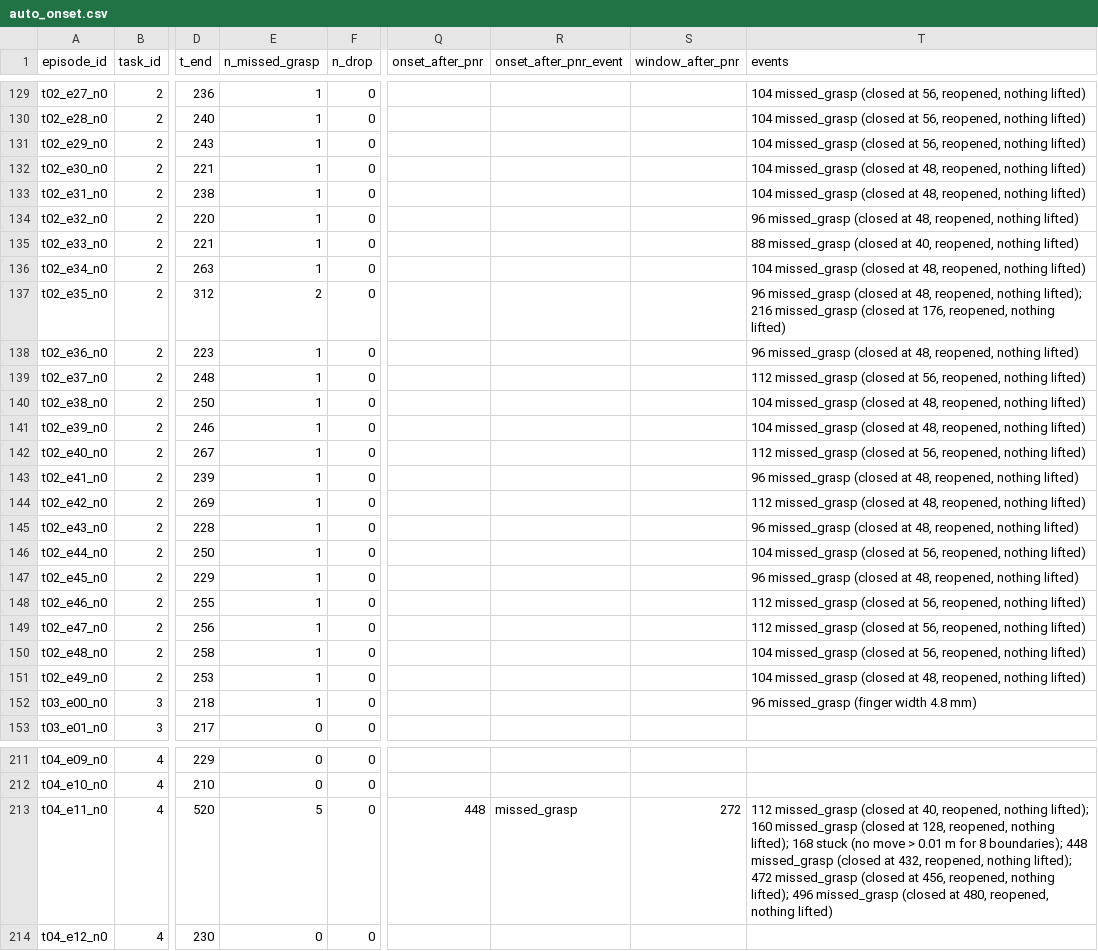
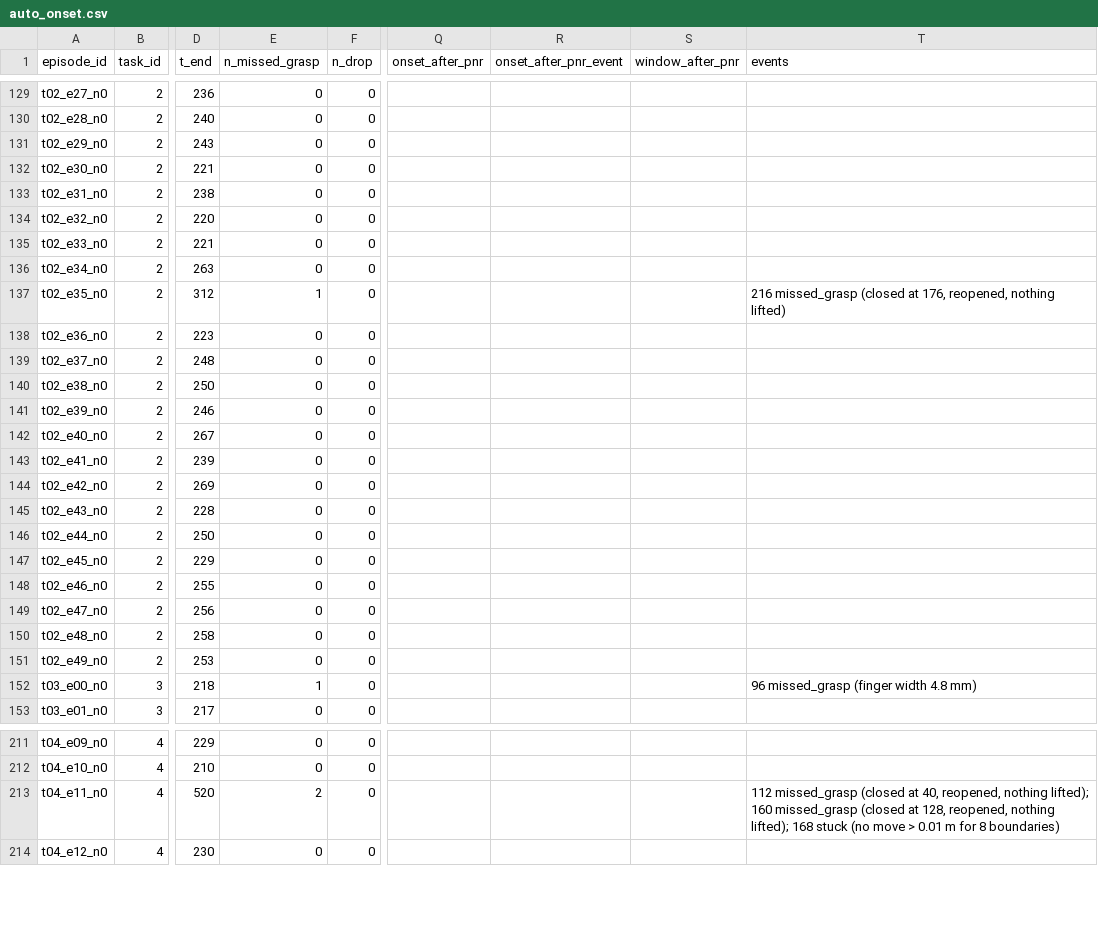
Before and after one commit to fahadqaseem/vla-failure-detector, a CSV file: results/auto_onset.csv, drawn as a sheet; only a part is shown, gaps mark what is left out; the diff covers the shown part only; the diff names each change by its address in the sheet, - before the commit and + after, or states it on an @@ line.

```diff
--- a/results/auto_onset.csv
+++ b/results/auto_onset.csv
-E129:E136 (n_missed_grasp): 1
+E129:E136 (n_missed_grasp): 0
-T129:T131 (events): 104 missed_grasp (closed at 56, reopened, nothing lifted)
+T129:T131 (events): (empty)
-T132:T133 (events): 104 missed_grasp (closed at 48, reopened, nothing lifted)
+T132:T133 (events): (empty)
-T134 (events): 96 missed_grasp (closed at 48, reopened, nothing lifted)
+T134 (events): (empty)
-T135 (events): 88 missed_grasp (closed at 40, reopened, nothing lifted)
+T135 (events): (empty)
-T136 (events): 104 missed_grasp (closed at 48, reopened, nothing lifted)
+T136 (events): (empty)
-E137 (n_missed_grasp): 2
+E137 (n_missed_grasp): 1
-T137 (events): 96 missed_grasp (closed at 48, reopened, nothing lifted); 216 missed_grasp…
+T137 (events): 216 missed_grasp…
-E138:E151 (n_missed_grasp): 1
+E138:E151 (n_missed_grasp): 0
-T138 (events): 96 missed_grasp (closed at 48, reopened, nothing lifted)
+T138 (events): (empty)
-T139 (events): 112 missed_grasp (closed at 56, reopened, nothing lifted)
+T139 (events): (empty)
-T140:T141 (events): 104 missed_grasp (closed at 48, reopened, nothing lifted)
+T140:T141 (events): (empty)
-T142 (events): 112 missed_grasp (closed at 56, reopened, nothing lifted)
+T142 (events): (empty)
-T143 (events): 96 missed_grasp (closed at 48, reopened, nothing lifted)
+T143 (events): (empty)
-T144 (events): 112 missed_grasp (closed at 48, reopened, nothing lifted)
+T144 (events): (empty)
-T145 (events): 96 missed_grasp (closed at 48, reopened, nothing lifted)
+T145 (events): (empty)
-T146 (events): 104 missed_grasp (closed at 56, reopened, nothing lifted)
+T146 (events): (empty)
-T147 (events): 96 missed_grasp (closed at 48, reopened, nothing lifted)
+T147 (events): (empty)
-T148:T149 (events): 112 missed_grasp (closed at 56, reopened, nothing lifted)
+T148:T149 (events): (empty)
-T150 (events): 104 missed_grasp (closed at 56, reopened, nothing lifted)
+T150 (events): (empty)
-T151 (events): 104 missed_grasp (closed at 48, reopened, nothing lifted)
+T151 (events): (empty)
-E213 (n_missed_grasp): 5
+E213 (n_missed_grasp): 2
-Q213 (onset_after_pnr): 448
+Q213 (onset_after_pnr): (empty)
-R213 (onset_after_pnr_event): missed_grasp
+R213 (onset_after_pnr_event): (empty)
-S213 (window_after_pnr): 272
+S213 (window_after_pnr): (empty)
-T213 (events): …for 8 boundaries); 448 missed_grasp (closed at 432, reopened, nothing lifted); 472 missed_grasp (closed at 456, reopened, nothing lifted); 496 missed_grasp (closed at 480, reopened, nothing lifted)
+T213 (events): …for 8 boundaries)
```
Also changed, not shown: 70 edited cells elsewhere in this file, 5 other files.
